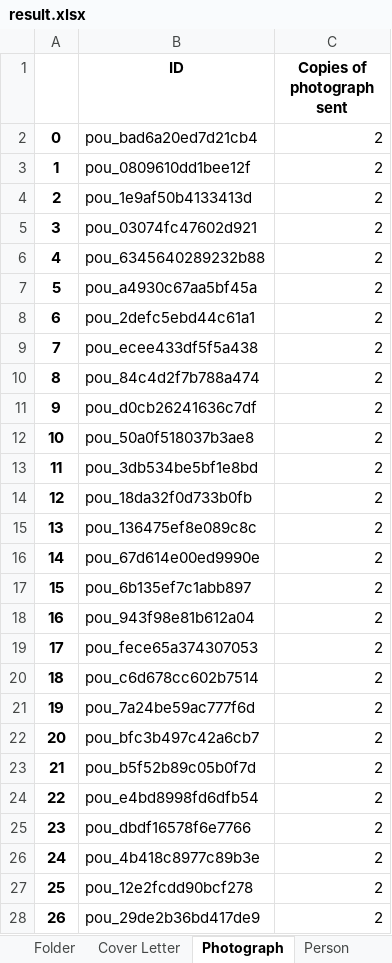
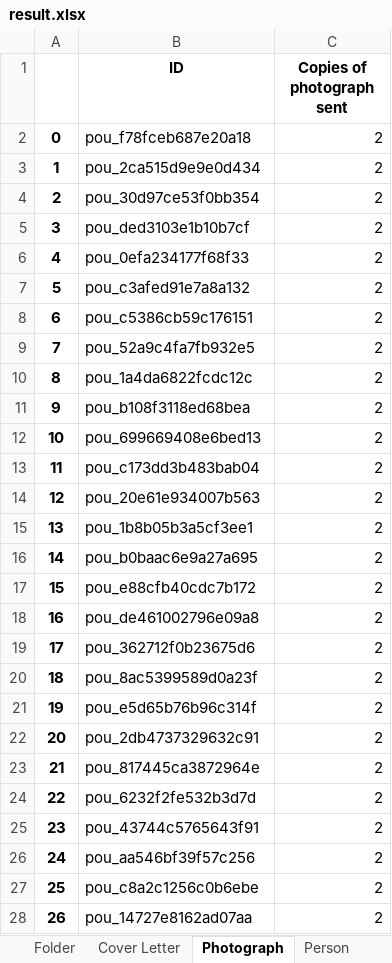
Before and after one commit to dhlab-basel/0827-pou-scripts, an Excel workbook: 04_output_data/result.xlsx, sheet Photograph, drawn as a sheet; only a part is shown; values as stored, in another font and other column widths than the file's, no borders; the diff covers the shown part only; the diff names each change by its address in the sheet, - before the commit and + after, or states it on an @@ line.

```diff
--- a/04_output_data/result.xlsx (sheet Photograph)
+++ b/04_output_data/result.xlsx (sheet Photograph)
-B2 (ID): pou_bad6a20ed7d21cb4
+B2 (ID): pou_f78fceb687e20a18
-B3 (ID): pou_0809610dd1bee12f
+B3 (ID): pou_2ca515d9e9e0d434
-B4 (ID): pou_1e9af50b4133413d
+B4 (ID): pou_30d97ce53f0bb354
-B5 (ID): pou_03074fc47602d921
+B5 (ID): pou_ded3103e1b10b7cf
-B6 (ID): pou_6345640289232b88
+B6 (ID): pou_0efa234177f68f33
-B7 (ID): pou_a4930c67aa5bf45a
+B7 (ID): pou_c3afed91e7a8a132
-B8 (ID): pou_2defc5ebd44c61a1
+B8 (ID): pou_c5386cb59c176151
-B9 (ID): pou_ecee433df5f5a438
+B9 (ID): pou_52a9c4fa7fb932e5
-B10 (ID): pou_84c4d2f7b788a474
+B10 (ID): pou_1a4da6822fcdc12c
-B11 (ID): pou_d0cb26241636c7df
+B11 (ID): pou_b108f3118ed68bea
-B12 (ID): pou_50a0f518037b3ae8
+B12 (ID): pou_699669408e6bed13
-B13 (ID): pou_3db534be5bf1e8bd
+B13 (ID): pou_c173dd3b483bab04
-B14 (ID): pou_18da32f0d733b0fb
+B14 (ID): pou_20e61e934007b563
-B15 (ID): pou_136475ef8e089c8c
+B15 (ID): pou_1b8b05b3a5cf3ee1
-B16 (ID): pou_67d614e00ed9990e
+B16 (ID): pou_b0baac6e9a27a695
-B17 (ID): pou_6b135ef7c1abb897
+B17 (ID): pou_e88cfb40cdc7b172
-B18 (ID): pou_943f98e81b612a04
+B18 (ID): pou_de461002796e09a8
-B19 (ID): pou_fece65a374307053
+B19 (ID): pou_362712f0b23675d6
-B20 (ID): pou_c6d678cc602b7514
+B20 (ID): pou_8ac5399589d0a23f
-B21 (ID): pou_7a24be59ac777f6d
+B21 (ID): pou_e5d65b76b96c314f
-B22 (ID): pou_bfc3b497c42a6cb7
+B22 (ID): pou_2db4737329632c91
-B23 (ID): pou_b5f52b89c05b0f7d
+B23 (ID): pou_817445ca3872964e
-B24 (ID): pou_e4bd8998fd6dfb54
+B24 (ID): pou_6232f2fe532b3d7d
-B25 (ID): pou_dbdf16578f6e7766
+B25 (ID): pou_43744c5765643f91
-B26 (ID): pou_4b418c8977c89b3e
+B26 (ID): pou_aa546bf39f57c256
-B27 (ID): pou_12e2fcdd90bcf278
+B27 (ID): pou_c8a2c1256c0b6ebe
-B28 (ID): pou_29de2b36bd417de9
+B28 (ID): pou_14727e8162ad07aa
```
Also changed, not shown: 1563 edited cells elsewhere in this sheet, sheet Person, sheet Cover Letter, 1 other file.
